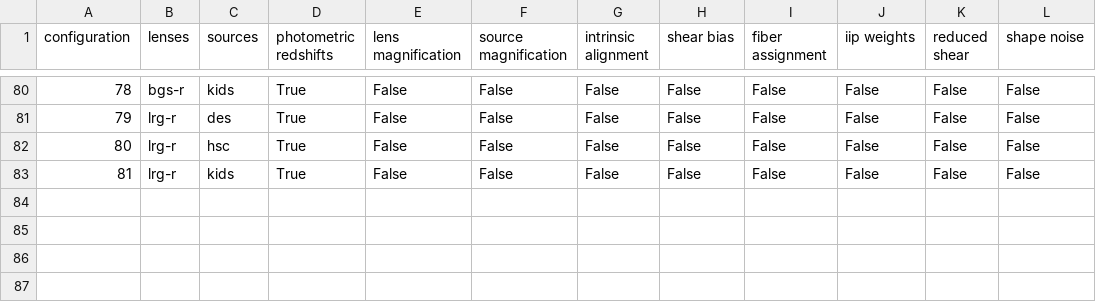
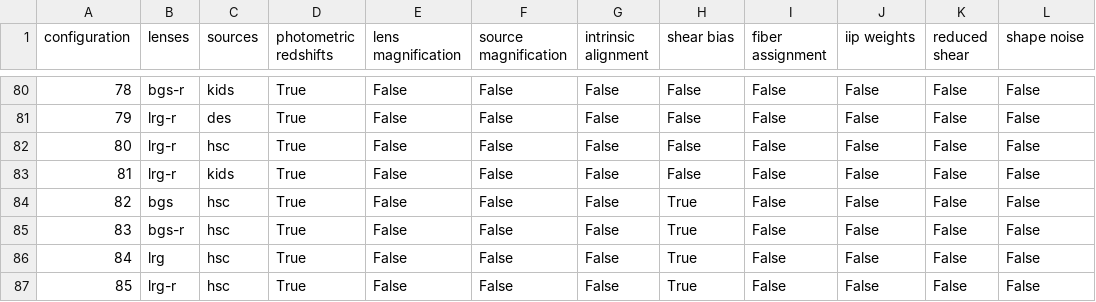
Before and after one commit to johannesulf/Zebu, a CSV file: stacks/config.csv, drawn as a sheet; only a part is shown, gaps mark what is left out.

Commit message:
updated config

```diff
--- a/stacks/config.csv
+++ b/stacks/config.csv
@@ -83 +83,5 @@ configuration,lenses,sources,photometric redshifts,lens magnification,source mag
 81,lrg-r,kids,True,False,False,False,False,False,False,False,False
+82,bgs,hsc,True,False,False,False,True,False,False,False,False
+83,bgs-r,hsc,True,False,False,False,True,False,False,False,False
+84,lrg,hsc,True,False,False,False,True,False,False,False,False
+85,lrg-r,hsc,True,False,False,False,True,False,False,False,False
```
